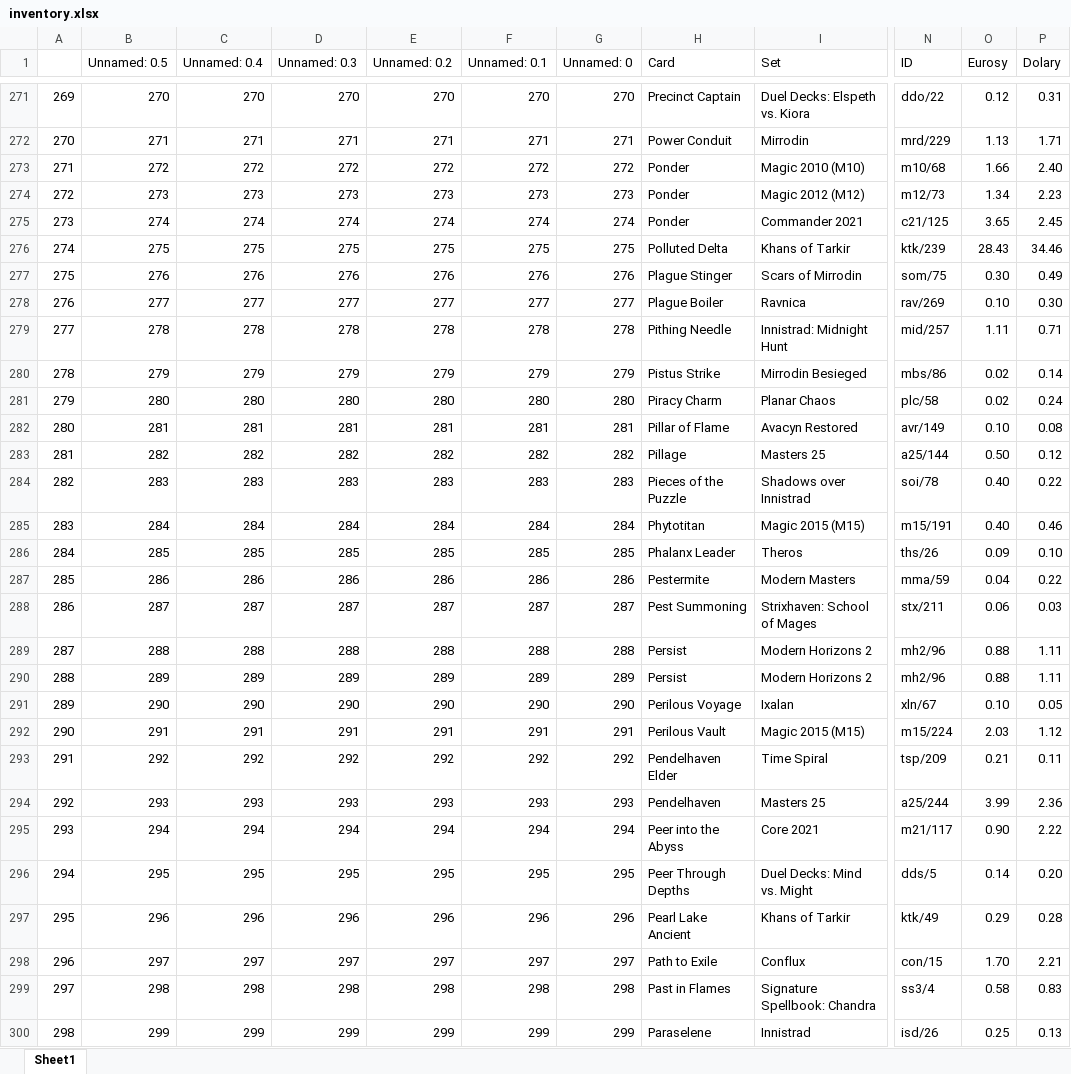
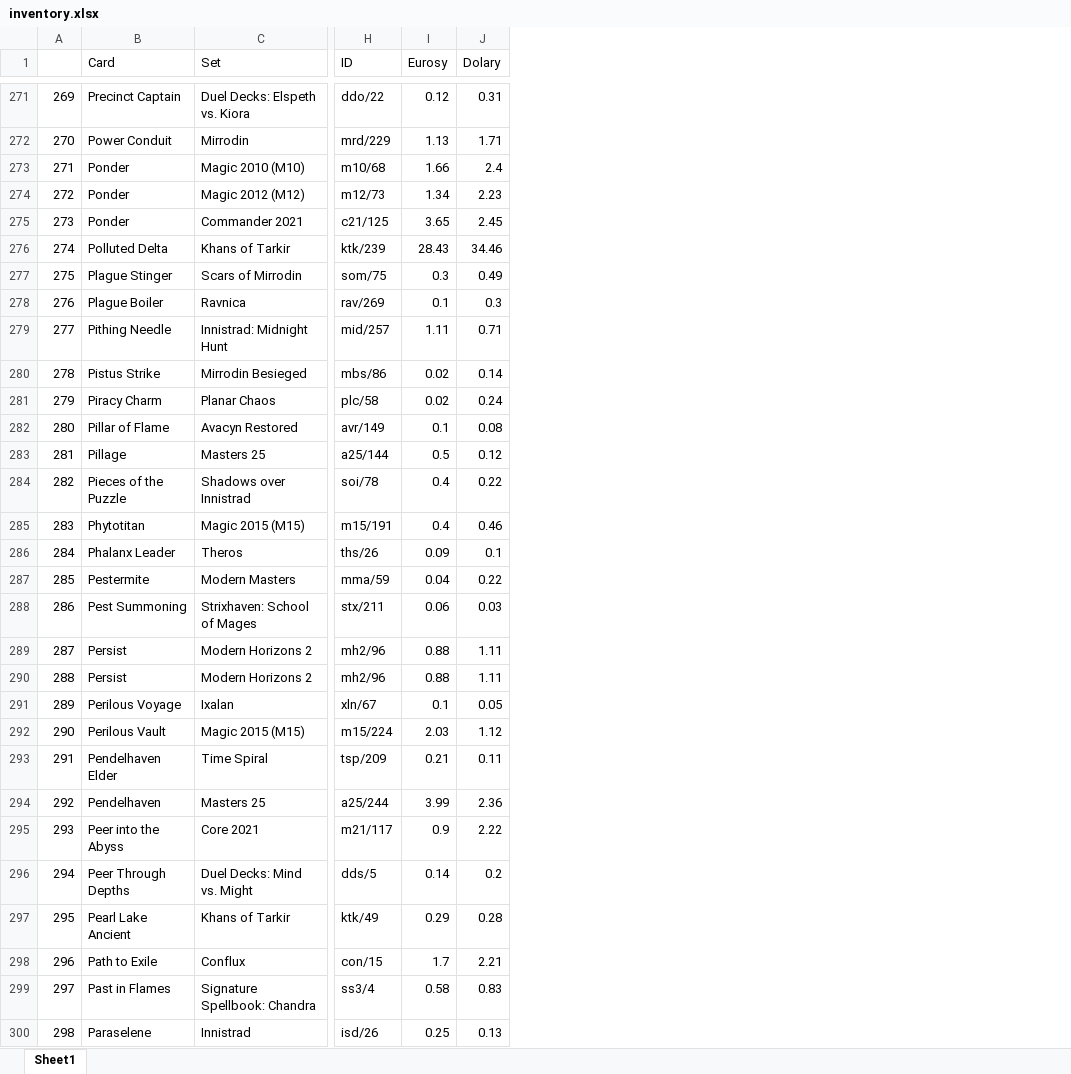
Before and after one commit to PawelMBrzoska/MTG_Get-price-from-scryfall, an Excel workbook: inventory.xlsx, sheet Sheet1, drawn as a sheet; only a part is shown, gaps mark what is left out; values as stored, in another font and other column widths than the file's, no cell formats; removed rows and columns are numbered as before the commit, all else as after; the diff covers the shown part only; the diff names each change by its address in the sheet, - before the commit and + after, or states it on an @@ line.

```diff
--- a/inventory.xlsx (sheet Sheet1)
+++ b/inventory.xlsx (sheet Sheet1)
-column B (Unnamed: 0.5), rows 271-300: 270 | 271 | 272 | 273 | 274 | 275 | 276 | 277 | 278 | 279 | 280 | 281 | 282 | 283 | 284 | 285 | 286 | 287 | 288 | 289 | 290 | 291 | 292 | 293 | 294 | 295 | 296 | 297 | 298 | 299
-column C (Unnamed: 0.4), rows 271-300: 270 | 271 | 272 | 273 | 274 | 275 | 276 | 277 | 278 | 279 | 280 | 281 | 282 | 283 | 284 | 285 | 286 | 287 | 288 | 289 | 290 | 291 | 292 | 293 | 294 | 295 | 296 | 297 | 298 | 299
-column D (Unnamed: 0.3), rows 271-300: 270 | 271 | 272 | 273 | 274 | 275 | 276 | 277 | 278 | 279 | 280 | 281 | 282 | 283 | 284 | 285 | 286 | 287 | 288 | 289 | 290 | 291 | 292 | 293 | 294 | 295 | 296 | 297 | 298 | 299
-column E (Unnamed: 0.2), rows 271-300: 270 | 271 | 272 | 273 | 274 | 275 | 276 | 277 | 278 | 279 | 280 | 281 | 282 | 283 | 284 | 285 | 286 | 287 | 288 | 289 | 290 | 291 | 292 | 293 | 294 | 295 | 296 | 297 | 298 | 299
-column F (Unnamed: 0.1), rows 271-300: 270 | 271 | 272 | 273 | 274 | 275 | 276 | 277 | 278 | 279 | 280 | 281 | 282 | 283 | 284 | 285 | 286 | 287 | 288 | 289 | 290 | 291 | 292 | 293 | 294 | 295 | 296 | 297 | 298 | 299
-column G (Unnamed: 0), rows 271-300: 270 | 271 | 272 | 273 | 274 | 275 | 276 | 277 | 278 | 279 | 280 | 281 | 282 | 283 | 284 | 285 | 286 | 287 | 288 | 289 | 290 | 291 | 292 | 293 | 294 | 295 | 296 | 297 | 298 | 299
-J273 (Dolary): 2.40
+J273 (Dolary): 2.4
-I277 (Eurosy): 0.30
+I277 (Eurosy): 0.3
-I278 (Eurosy): 0.10
+I278 (Eurosy): 0.1
-J278 (Dolary): 0.30
+J278 (Dolary): 0.3
-I282 (Eurosy): 0.10
+I282 (Eurosy): 0.1
-I283 (Eurosy): 0.50
+I283 (Eurosy): 0.5
-I284:I285 (Eurosy): 0.40
+I284:I285 (Eurosy): 0.4
-J286 (Dolary): 0.10
+J286 (Dolary): 0.1
-I291 (Eurosy): 0.10
+I291 (Eurosy): 0.1
-I295 (Eurosy): 0.90
+I295 (Eurosy): 0.9
-J296 (Dolary): 0.20
+J296 (Dolary): 0.2
-I298 (Eurosy): 1.70
+I298 (Eurosy): 1.7
```
Also changed, not shown: 611 edited cells elsewhere in this sheet, cell formats, 2 other files.
